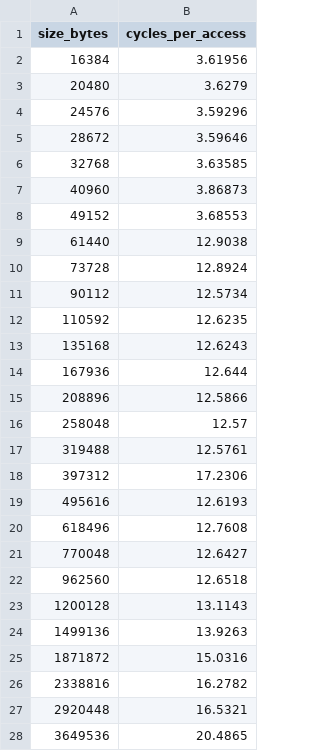
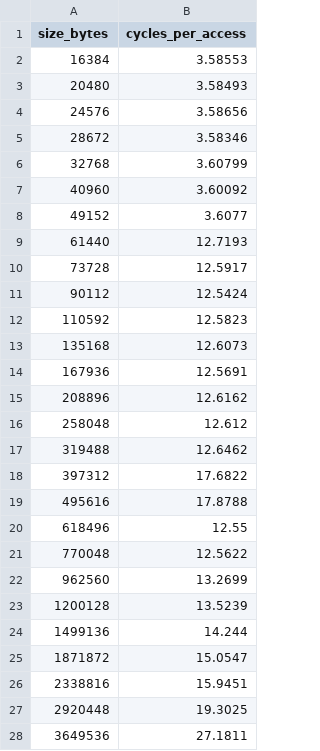
Before and after one commit to PaulHosek/hardware_benchmarks, a CSV file: data/tlb_sweep.csv, drawn as a sheet; only a part is shown; the diff covers the shown part only.

```diff
--- a/data/tlb_sweep.csv
+++ b/data/tlb_sweep.csv
@@ -1,28 +1,28 @@
 size_bytes,cycles_per_access
-16384,3.61956
-20480,3.6279
-24576,3.59296
-28672,3.59646
-32768,3.63585
-40960,3.86873
-49152,3.68553
-61440,12.9038
-73728,12.8924
-90112,12.5734
-110592,12.6235
-135168,12.6243
-167936,12.644
-208896,12.5866
-258048,12.57
-319488,12.5761
-397312,17.2306
-495616,12.6193
-618496,12.7608
-770048,12.6427
-962560,12.6518
-1200128,13.1143
-1499136,13.9263
-1871872,15.0316
-2338816,16.2782
-2920448,16.5321
-3649536,20.4865
+16384,3.58553
+20480,3.58493
+24576,3.58656
+28672,3.58346
+32768,3.60799
+40960,3.60092
+49152,3.6077
+61440,12.7193
+73728,12.5917
+90112,12.5424
+110592,12.5823
+135168,12.6073
+167936,12.5691
+208896,12.6162
+258048,12.612
+319488,12.6462
+397312,17.6822
+495616,17.8788
+618496,12.55
+770048,12.5622
+962560,13.2699
+1200128,13.5239
+1499136,14.244
+1871872,15.0547
+2338816,15.9451
+2920448,19.3025
+3649536,27.1811
```
Also changed, not shown: 31 edited cells elsewhere in this file, data/branch_data.csv, data/cache_sweep.csv, 26 other files.
